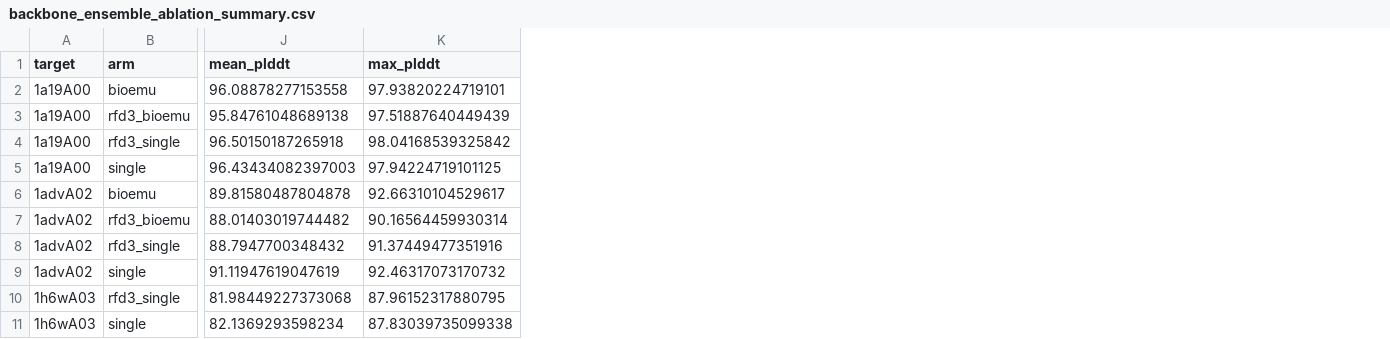
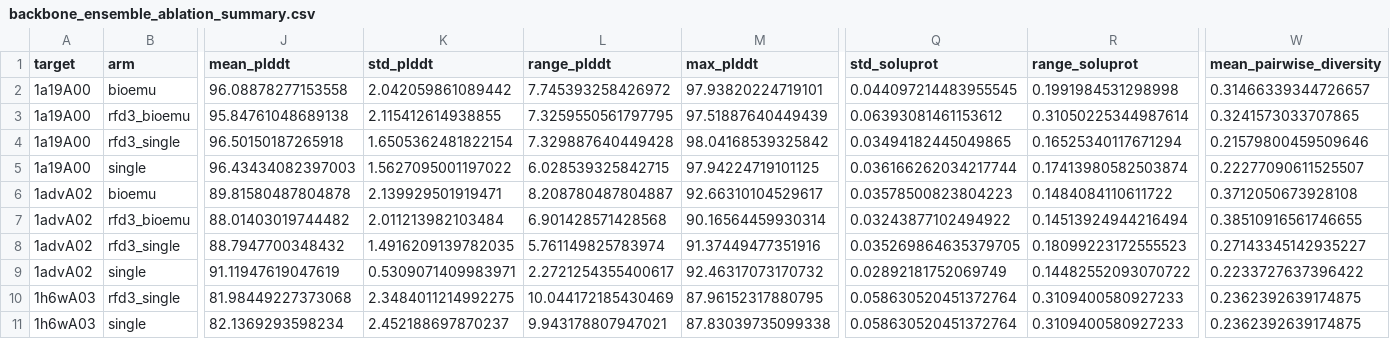
Before and after one commit to sblabkribb/protein_pipeline, a CSV file: public_release/data/benchmark/results/backbone_ensemble_ablation_summary.csv, drawn as a sheet; only a part is shown, gaps mark what is left out; the diff names each change by its address in the sheet, - before the commit and + after, or states it on an @@ line.

Commit message:
Clarify structural-context ablation figure

```diff
--- a/public_release/data/benchmark/results/backbone_ensemble_ablation_summary.csv
+++ b/public_release/data/benchmark/results/backbone_ensemble_ablation_summary.csv
+column K (std_plddt), rows 2-11: 2.042059861089442 | 2.115412614938855 | 1.6505362481822154 | 1.5627095001197022 | 2.139929501919471 | 2.011213982103484 | 1.4916209139782035 | 0.5309071409983971 | 2.3484011214992275 | 2.452188697870237
+column L (range_plddt), rows 2-11: 7.745393258426972 | 7.3259550561797795 | 7.329887640449428 | 6.028539325842715 | 8.208780487804887 | 6.901428571428568 | 5.761149825783974 | 2.2721254355400617 | 10.044172185430469 | 9.943178807947021
+column Q (std_soluprot), rows 2-11: 0.044097214483955545 | 0.06393081461153612 | 0.03494182445049865 | 0.036166262034217744 | 0.03578500823804223 | 0.03243877102494922 | 0.035269864635379705 | 0.02892181752069749 | 0.058630520451372764 | 0.058630520451372764
+column R (range_soluprot), rows 2-11: 0.1991984531298998 | 0.31050225344987614 | 0.16525340117671294 | 0.17413980582503874 | 0.1484084110611722 | 0.14513924944216494 | 0.18099223172555523 | 0.14482552093070722 | 0.3109400580927233 | 0.3109400580927233
+column W (mean_pairwise_diversity), rows 2-11: 0.31466339344726657 | 0.3241573033707865 | 0.21579800459509646 | 0.22277090611525507 | 0.3712050673928108 | 0.38510916561746655 | 0.27143345142935227 | 0.2233727637396422 | 0.2362392639174875 | 0.2362392639174875
```
Also changed, not shown: public_release/data/benchmark/results/backbone_ensemble_ablation_paired_tests.csv, 13 other files.
